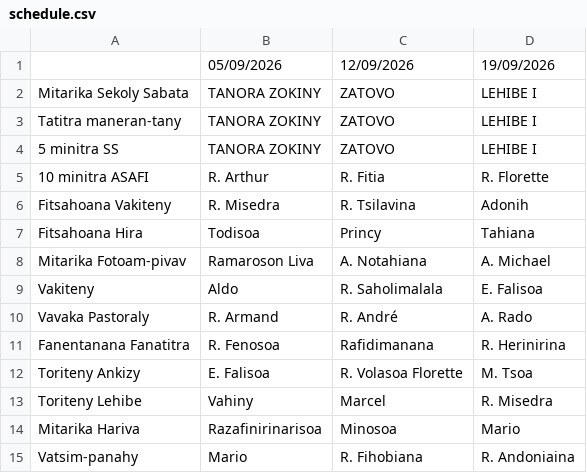
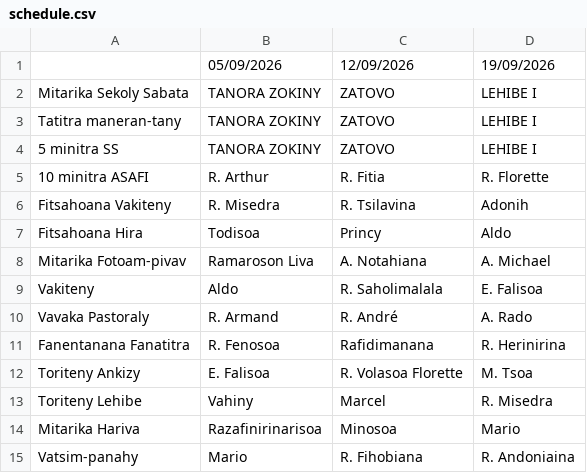
Before and after one commit to nainaw/fanompo, a CSV file: schedule.csv, drawn as a sheet.

Commit message:
Update schedule from Google Sheets (04/09/2026 14:01:18)

```diff
--- a/schedule.csv
+++ b/schedule.csv
@@ -6,3 +6,3 @@
 "Fitsahoana Vakiteny","R. Misedra","R. Tsilavina","Adonih"
-"Fitsahoana Hira","Todisoa","Princy","Tahiana"
+"Fitsahoana Hira","Todisoa","Princy","Aldo"
 "Mitarika Fotoam-pivav","Ramaroson Liva","A. Notahiana","A. Michael"
```
